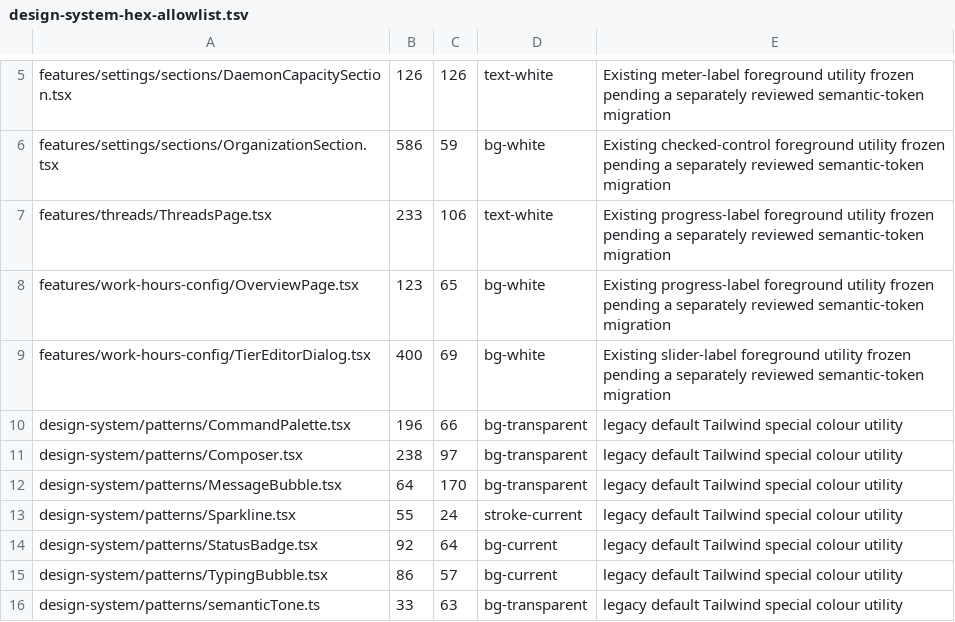
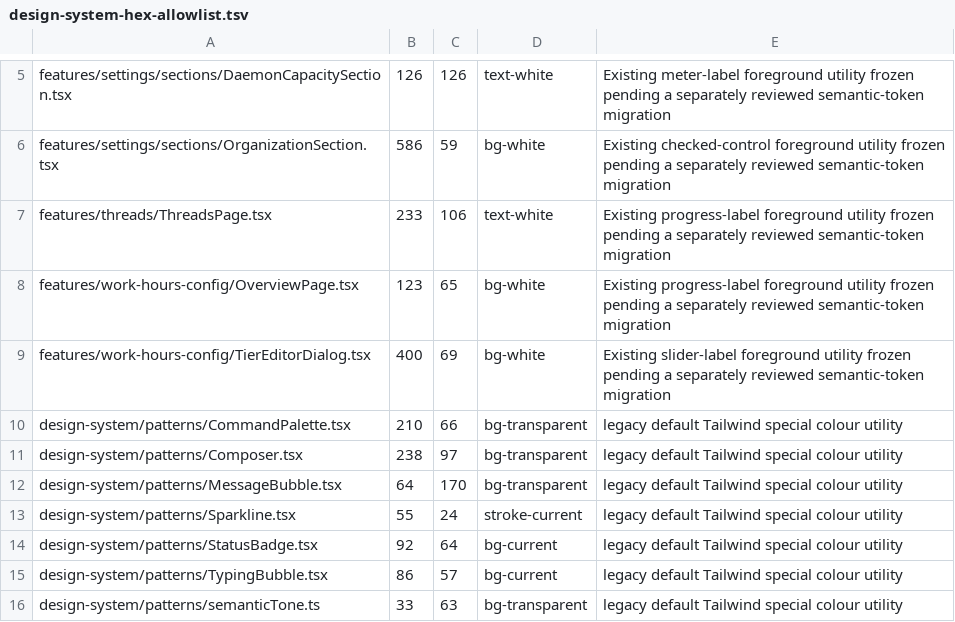
Before and after one commit to t-benze/happyranch, a TSV file: web/scripts/design-system-hex-allowlist.tsv, drawn as a sheet; only a part is shown, gaps mark what is left out.

Commit message:
chore(web): refresh colour allowlist line for the W2a CommandPalette edit
The W2a R2 closeAriaLabel prop/comment shifted the allowed
bg-transparent hit in CommandPalette.tsx from line 196 to 210; the hex
colour gate's stale-entry check requires the allowlist to follow it.

```diff
--- a/web/scripts/design-system-hex-allowlist.tsv
+++ b/web/scripts/design-system-hex-allowlist.tsv
@@ -9,3 +9,3 @@ features/work-hours-config/OverviewPage.tsx	123	65	bg-white	Existing progress-la
 features/work-hours-config/TierEditorDialog.tsx	400	69	bg-white	Existing slider-label foreground utility frozen pending a separately reviewed semantic-token migration
-design-system/patterns/CommandPalette.tsx	196	66	bg-transparent	legacy default Tailwind special colour utility
+design-system/patterns/CommandPalette.tsx	210	66	bg-transparent	legacy default Tailwind special colour utility
 design-system/patterns/Composer.tsx	238	97	bg-transparent	legacy default Tailwind special colour utility
```
